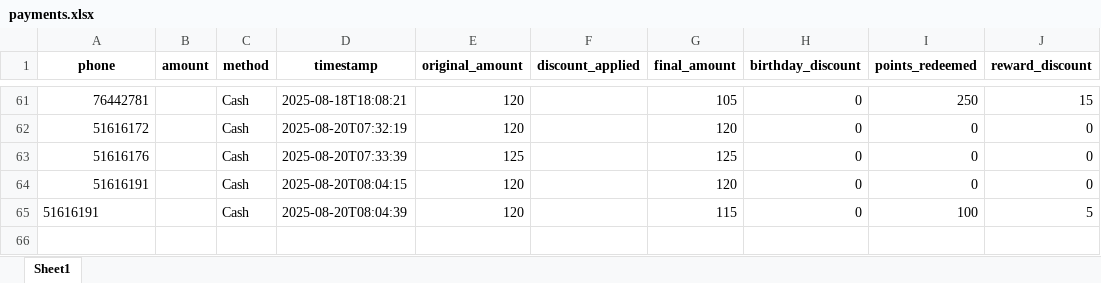
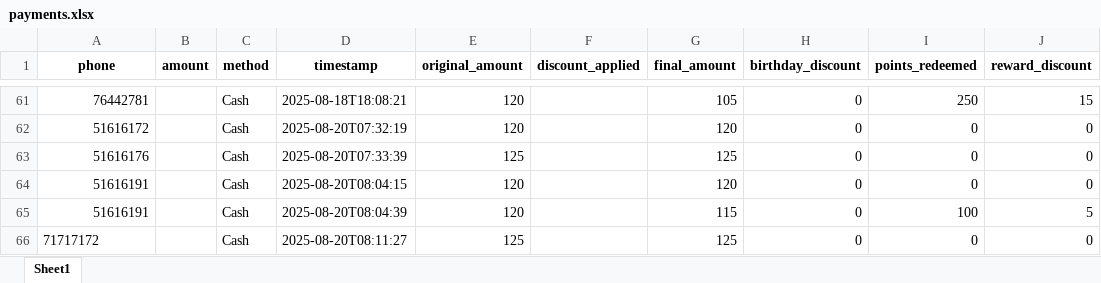
Before and after one commit to theamoubarakk/teetee, an Excel workbook: payments.xlsx, sheet Sheet1, drawn as a sheet; only a part is shown, gaps mark what is left out; values as stored, in another font and other column widths than the file's, no borders; the diff names each change by its address in the sheet, - before the commit and + after, or states it on an @@ line.

Commit message:
Add payment 71717172 (Cash) 2025-08-20T08:11:27

```diff
--- a/payments.xlsx (sheet Sheet1)
+++ b/payments.xlsx (sheet Sheet1)
-A65 alignment: left
+A65 alignment: right
+row 66: 71717172 |  | Cash | 2025-08-20T08:11:27 | 125 |  | 125 | 0 | 0 | 0
```
